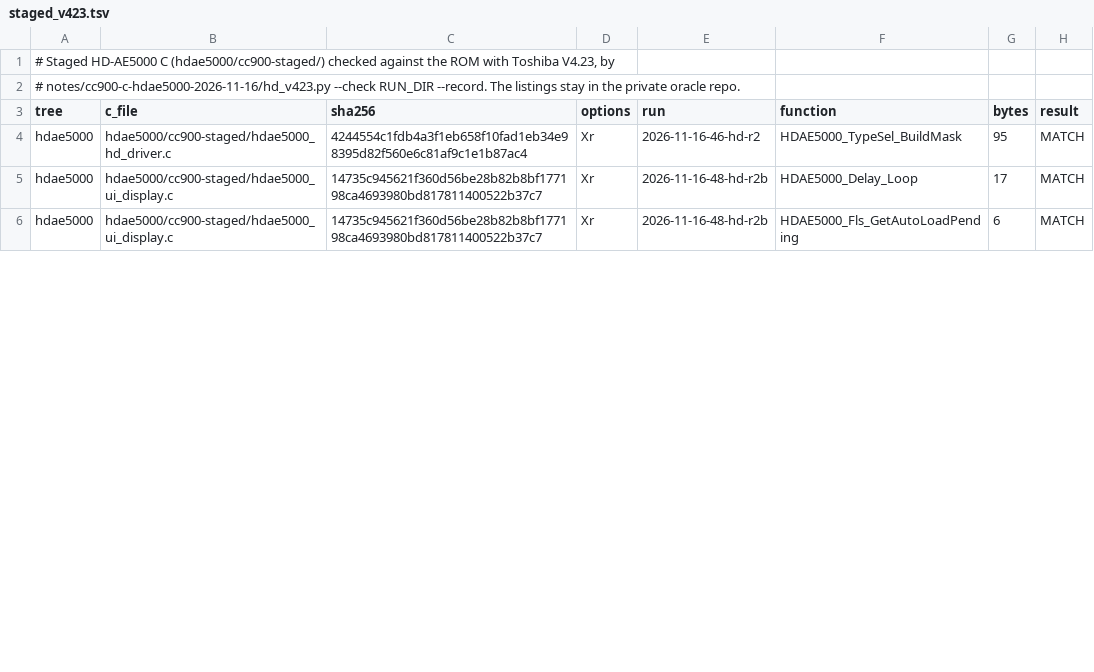
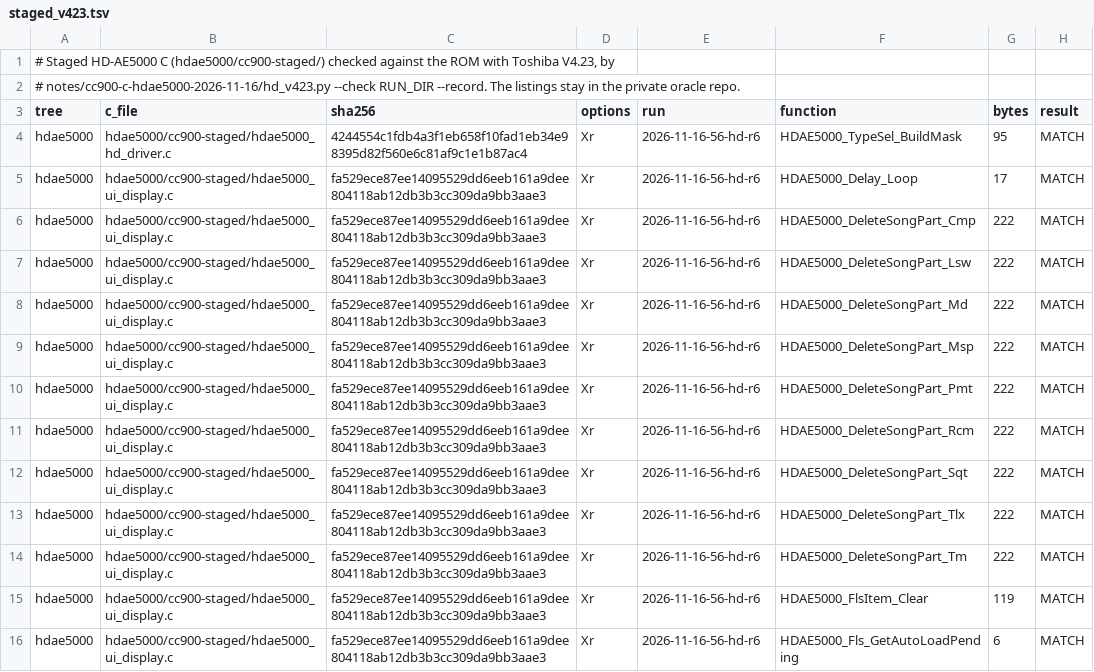
Before and after one commit to ArqueologiaDigital/technics-roms-disasm, a TSV file: notes/cc900-c-hdae5000-2026-11-16/staged_v423.tsv, drawn as a sheet; only a part is shown; the diff covers the shown part only.

```diff
--- a/notes/cc900-c-hdae5000-2026-11-16/staged_v423.tsv
+++ b/notes/cc900-c-hdae5000-2026-11-16/staged_v423.tsv
@@ -3,4 +3,14 @@
 tree	c_file	sha256	options	run	function	bytes	result
-hdae5000	hdae5000/cc900-staged/hdae5000_hd_driver.c	4244554c1fdb4a3f1eb658f10fad1eb34e98395d82f560e6c81af9c1e1b87ac4	Xr	2026-11-16-46-hd-r2	HDAE5000_TypeSel_BuildMask	95	MATCH
-hdae5000	hdae5000/cc900-staged/hdae5000_ui_display.c	14735c945621f360d56be28b82b8bf177198ca4693980bd817811400522b37c7	Xr	2026-11-16-48-hd-r2b	HDAE5000_Delay_Loop	17	MATCH
-hdae5000	hdae5000/cc900-staged/hdae5000_ui_display.c	14735c945621f360d56be28b82b8bf177198ca4693980bd817811400522b37c7	Xr	2026-11-16-48-hd-r2b	HDAE5000_Fls_GetAutoLoadPending	6	MATCH
+hdae5000	hdae5000/cc900-staged/hdae5000_hd_driver.c	4244554c1fdb4a3f1eb658f10fad1eb34e98395d82f560e6c81af9c1e1b87ac4	Xr	2026-11-16-56-hd-r6	HDAE5000_TypeSel_BuildMask	95	MATCH
+hdae5000	hdae5000/cc900-staged/hdae5000_ui_display.c	fa529ece87ee14095529dd6eeb161a9dee804118ab12db3b3cc309da9bb3aae3	Xr	2026-11-16-56-hd-r6	HDAE5000_Delay_Loop	17	MATCH
+hdae5000	hdae5000/cc900-staged/hdae5000_ui_display.c	fa529ece87ee14095529dd6eeb161a9dee804118ab12db3b3cc309da9bb3aae3	Xr	2026-11-16-56-hd-r6	HDAE5000_DeleteSongPart_Cmp	222	MATCH
+hdae5000	hdae5000/cc900-staged/hdae5000_ui_display.c	fa529ece87ee14095529dd6eeb161a9dee804118ab12db3b3cc309da9bb3aae3	Xr	2026-11-16-56-hd-r6	HDAE5000_DeleteSongPart_Lsw	222	MATCH
+hdae5000	hdae5000/cc900-staged/hdae5000_ui_display.c	fa529ece87ee14095529dd6eeb161a9dee804118ab12db3b3cc309da9bb3aae3	Xr	2026-11-16-56-hd-r6	HDAE5000_DeleteSongPart_Md	222	MATCH
+hdae5000	hdae5000/cc900-staged/hdae5000_ui_display.c	fa529ece87ee14095529dd6eeb161a9dee804118ab12db3b3cc309da9bb3aae3	Xr	2026-11-16-56-hd-r6	HDAE5000_DeleteSongPart_Msp	222	MATCH
+hdae5000	hdae5000/cc900-staged/hdae5000_ui_display.c	fa529ece87ee14095529dd6eeb161a9dee804118ab12db3b3cc309da9bb3aae3	Xr	2026-11-16-56-hd-r6	HDAE5000_DeleteSongPart_Pmt	222	MATCH
+hdae5000	hdae5000/cc900-staged/hdae5000_ui_display.c	fa529ece87ee14095529dd6eeb161a9dee804118ab12db3b3cc309da9bb3aae3	Xr	2026-11-16-56-hd-r6	HDAE5000_DeleteSongPart_Rcm	222	MATCH
+hdae5000	hdae5000/cc900-staged/hdae5000_ui_display.c	fa529ece87ee14095529dd6eeb161a9dee804118ab12db3b3cc309da9bb3aae3	Xr	2026-11-16-56-hd-r6	HDAE5000_DeleteSongPart_Sqt	222	MATCH
+hdae5000	hdae5000/cc900-staged/hdae5000_ui_display.c	fa529ece87ee14095529dd6eeb161a9dee804118ab12db3b3cc309da9bb3aae3	Xr	2026-11-16-56-hd-r6	HDAE5000_DeleteSongPart_Tlx	222	MATCH
+hdae5000	hdae5000/cc900-staged/hdae5000_ui_display.c	fa529ece87ee14095529dd6eeb161a9dee804118ab12db3b3cc309da9bb3aae3	Xr	2026-11-16-56-hd-r6	HDAE5000_DeleteSongPart_Tm	222	MATCH
+hdae5000	hdae5000/cc900-staged/hdae5000_ui_display.c	fa529ece87ee14095529dd6eeb161a9dee804118ab12db3b3cc309da9bb3aae3	Xr	2026-11-16-56-hd-r6	HDAE5000_FlsItem_Clear	119	MATCH
+hdae5000	hdae5000/cc900-staged/hdae5000_ui_display.c	fa529ece87ee14095529dd6eeb161a9dee804118ab12db3b3cc309da9bb3aae3	Xr	2026-11-16-56-hd-r6	HDAE5000_Fls_GetAutoLoadPending	6	MATCH
```
Also changed, not shown: 8 added rows and 10 edited cells elsewhere in this file, 2 other files.
